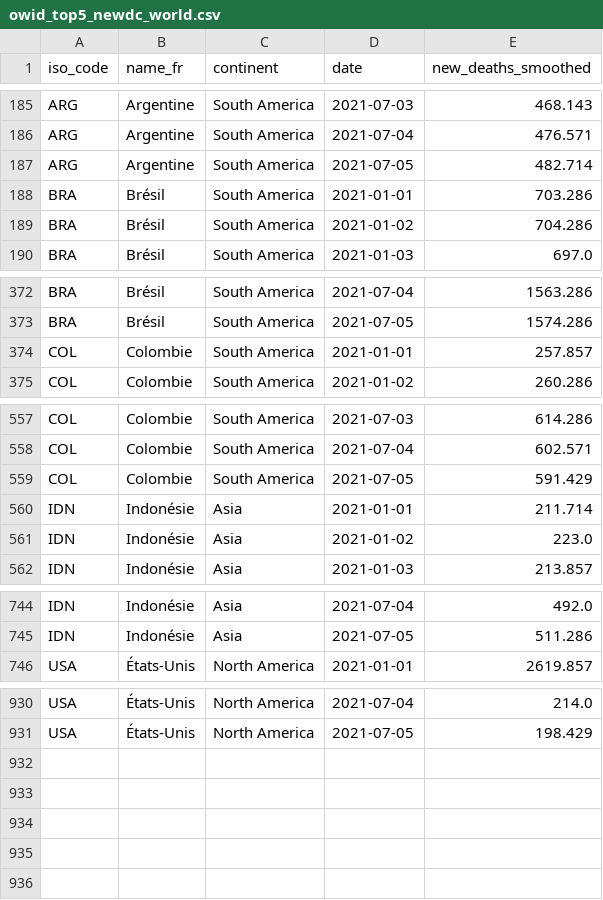
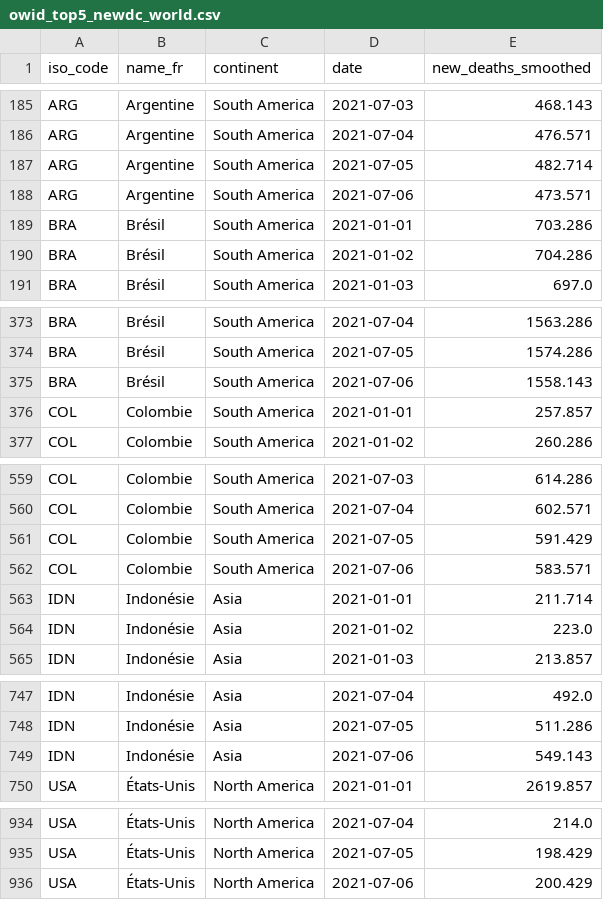
Before and after one commit to mthlht/covid-dashboard, a CSV file: data/owid_top5_newdc_world.csv, drawn as a sheet; only a part is shown, gaps mark what is left out; the diff covers the shown part only.

```diff
--- a/data/owid_top5_newdc_world.csv
+++ b/data/owid_top5_newdc_world.csv
@@ -187,2 +187,3 @@ ARG,Argentine,South America,2021-07-04,476.571
 ARG,Argentine,South America,2021-07-05,482.714
+ARG,Argentine,South America,2021-07-06,473.571
 BRA,Brésil,South America,2021-01-01,703.286
@@ -373,2 +374,3 @@ BRA,Brésil,South America,2021-07-04,1563.286
 BRA,Brésil,South America,2021-07-05,1574.286
+BRA,Brésil,South America,2021-07-06,1558.143
 COL,Colombie,South America,2021-01-01,257.857
@@ -559,2 +561,3 @@ COL,Colombie,South America,2021-07-04,602.571
 COL,Colombie,South America,2021-07-05,591.429
+COL,Colombie,South America,2021-07-06,583.571
 IDN,Indonésie,Asia,2021-01-01,211.714
@@ -745,2 +748,3 @@ IDN,Indonésie,Asia,2021-07-04,492.0
 IDN,Indonésie,Asia,2021-07-05,511.286
+IDN,Indonésie,Asia,2021-07-06,549.143
 USA,États-Unis,North America,2021-01-01,2619.857
@@ -931 +935,2 @@ USA,États-Unis,North America,2021-07-04,214.0
 USA,États-Unis,North America,2021-07-05,198.429
+USA,États-Unis,North America,2021-07-06,200.429
```
Also changed, not shown: 1 edited cell elsewhere in this file, data/owid_top5_newcases_eu.csv, data/owid_top5_newcases_world.csv, 15 other files.
